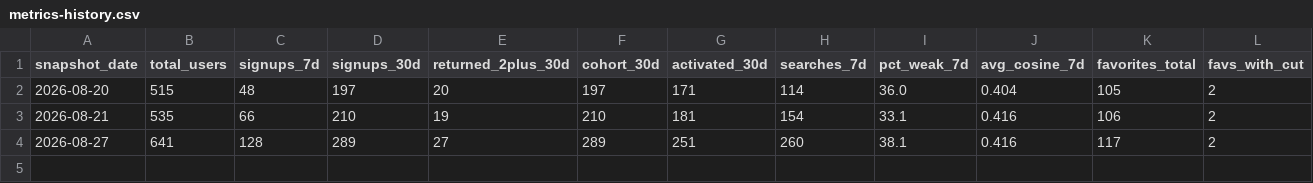
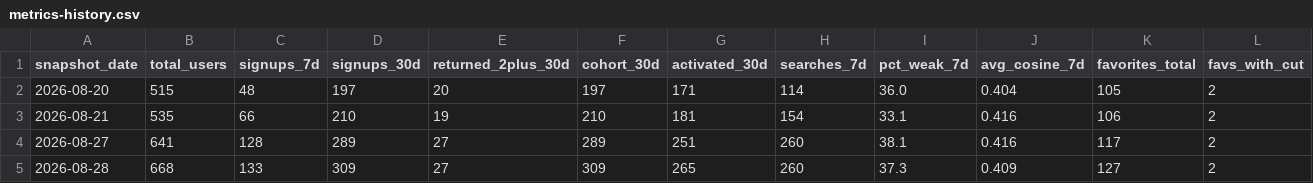
Before and after one commit to canberkvarli/actorrise, a CSV file: docs/metrics/metrics-history.csv, drawn as a sheet; only a part is shown; rows hold the shown columns only; the diff names each change by its address in the sheet, - before the commit and + after, or states it on an @@ line.

```diff
--- a/docs/metrics/metrics-history.csv
+++ b/docs/metrics/metrics-history.csv
+row 5: 2026-08-28 | 668 | 133 | 309 | 27 | 309 | 265 | 260 | 37.3 | 0.409 | 127 | 2
```
Also changed, not shown: 2 other files.
